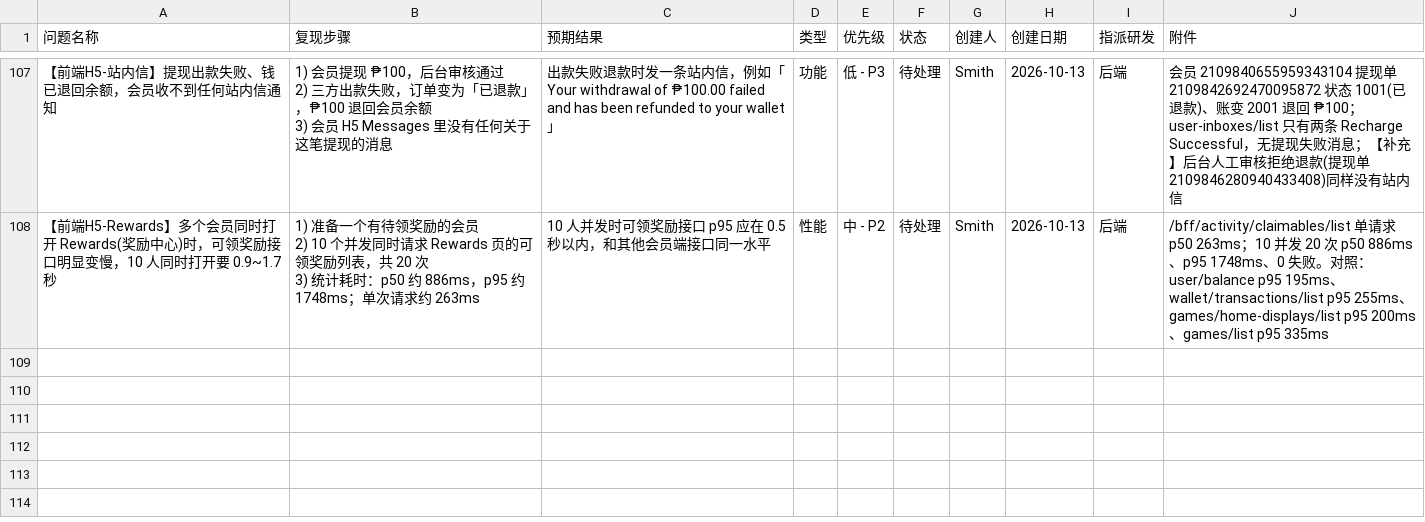
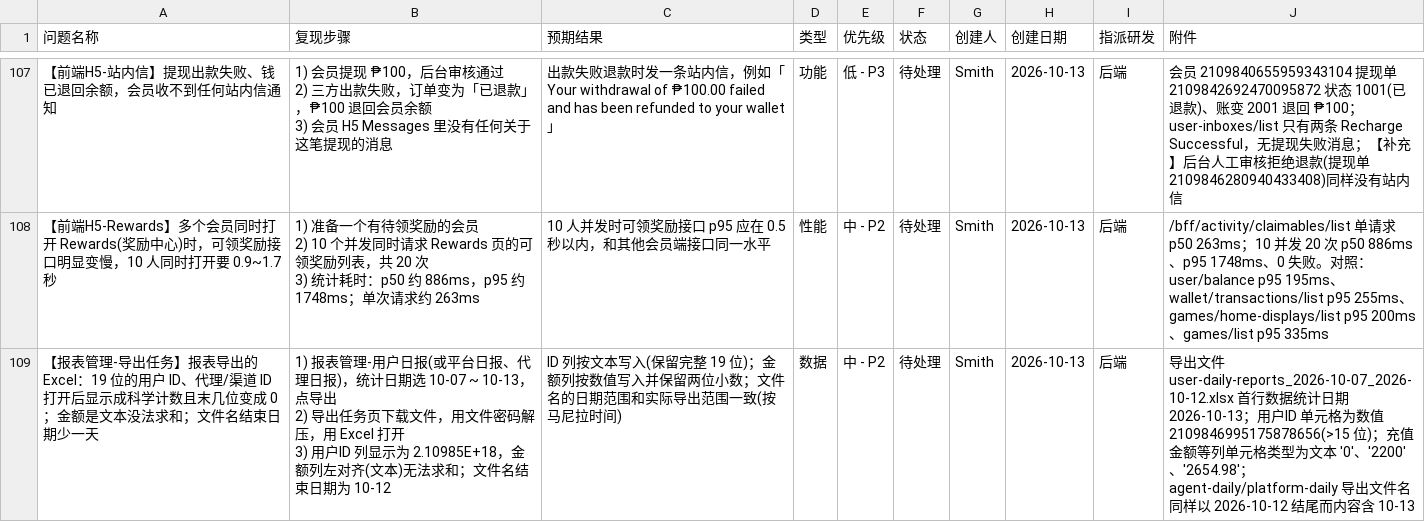
Before and after one commit to smith12138/html-pages, a CSV file: docs/PH02/PH02_全面测试_BUG提单_20260921.csv, drawn as a sheet; only a part is shown, gaps mark what is left out; ↵ is a line break in a cell; the diff names each change by its address in the sheet, - before the commit and + after, or states it on an @@ line.

```diff
--- a/docs/PH02/PH02_全面测试_BUG提单_20260921.csv
+++ b/docs/PH02/PH02_全面测试_BUG提单_20260921.csv
+row 109: 【报表管理-导出任务】报表导出的 Excel：19 位的用户 ID、代理/渠道 ID 打开后显示成科学计数且末几位变成 0；金额是文本没法求和；文件名结束日期少一天 | 1) 报表管理-用户日报(或平台日报、代理日报)，统计日期选 10-07 ~ 10-13，点导出 ↵ 2) 导出任务页下载文件，用文件密码解压，用 Excel 打开 ↵ 3) 用户ID 列显示为 2.10985E+18，金额列左对齐(文本)无法求和；文件名结束日期为 10-12 | ID 列按文本写入(保留完整 19 位)；金额列按数值写入并保留两位小数；文件名的日期范围和实际导出范围一致(按马尼拉时间) | 数据 | 中 - P2 | 待处理 | Smith | 2026-10-13 | 后端 | 导出文件 user-daily-reports_2026-10-07_2026-10-12.xlsx 首行数据统计日期 2026-10-13；用户ID 单元格为数值 2109846995175878656(>15 位)；充值金额等列单元格类型为文本 '0'、'2200'、'2654.98'；agent-daily/platform-daily 导出文件名同样以 2026-10-12 结尾而内容含 10-13
```
Also changed, not shown: 1 other file.
